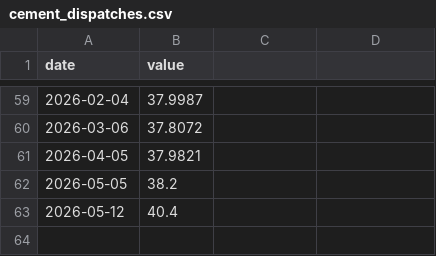
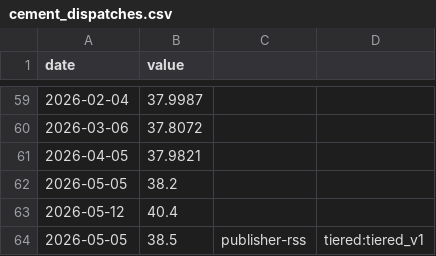
Before and after one commit to aniketkulkarni420/india-risk-monitor, a CSV file: data/history/cement_dispatches.csv, drawn as a sheet; only a part is shown, gaps mark what is left out.

```diff
--- a/data/history/cement_dispatches.csv
+++ b/data/history/cement_dispatches.csv
@@ -63 +63,2 @@ date,value
 2026-05-12,40.4
+2026-05-05,38.5,publisher-rss,tiered:tiered_v1
```
Also changed, not shown: data/history/air_pax.csv, data/history/india_crude_basket.csv, 51 other files.
